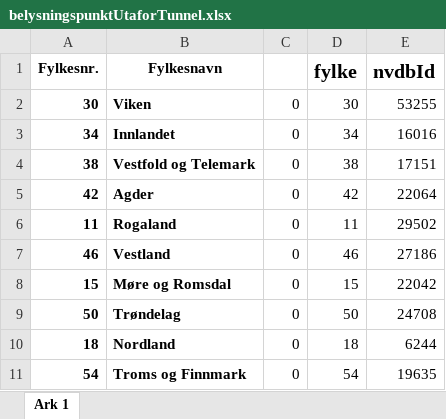
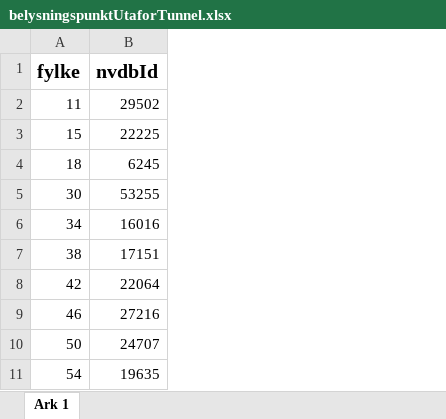
Before and after one commit to LtGlahn/kostrarapportering2021, an Excel workbook: kode/belysningspunktUtaforTunnel.xlsx, sheet Ark 1, drawn as a sheet; values as stored, in another font and other column widths than the file's, no borders; removed rows and columns are numbered as before the commit, all else as after; the diff names each change by its address in the sheet, - before the commit and + after, or states it on an @@ line.

```diff
--- a/kode/belysningspunktUtaforTunnel.xlsx (sheet Ark 1)
+++ b/kode/belysningspunktUtaforTunnel.xlsx (sheet Ark 1)
-column A (Fylkesnr.), rows 2-5: 30 | 34 | 38 | 42; row 7: 46; row 9: 50; row 11: 54
-column B (Fylkesnavn), rows 2-5: Viken | Innlandet | Vestfold og Telemark | Agder; row 7: Vestland; row 9: Trøndelag; row 11: Troms og Finnmark
-column C, rows 2-5: all 0; row 7: 0; row 9: 0; row 11: 0
@@ row 6 moved to row 2: 11 @@
+row 3: 15 | 22225
+row 4: 18 | 6245
-B9 (nvdbId): 27186
+B9 (nvdbId): 27216
-row 8: 15 | Møre og Romsdal | 0 | 15 | 22042
-B10 (nvdbId): 24708
+B10 (nvdbId): 24707
-row 10: 18 | Nordland | 0 | 18 | 6244
```
Also changed, not shown: kostraleveranse2021/Kostra 21 gang og sykkelveg.xlsx, 14 other files.
